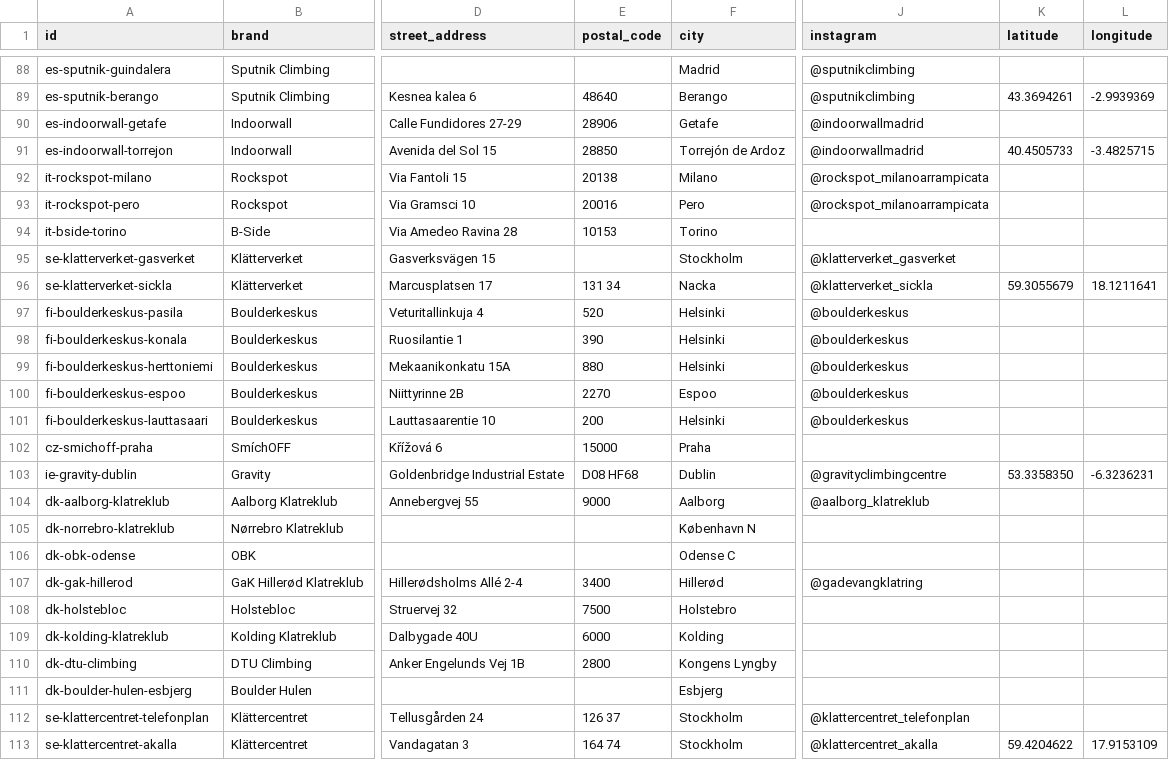
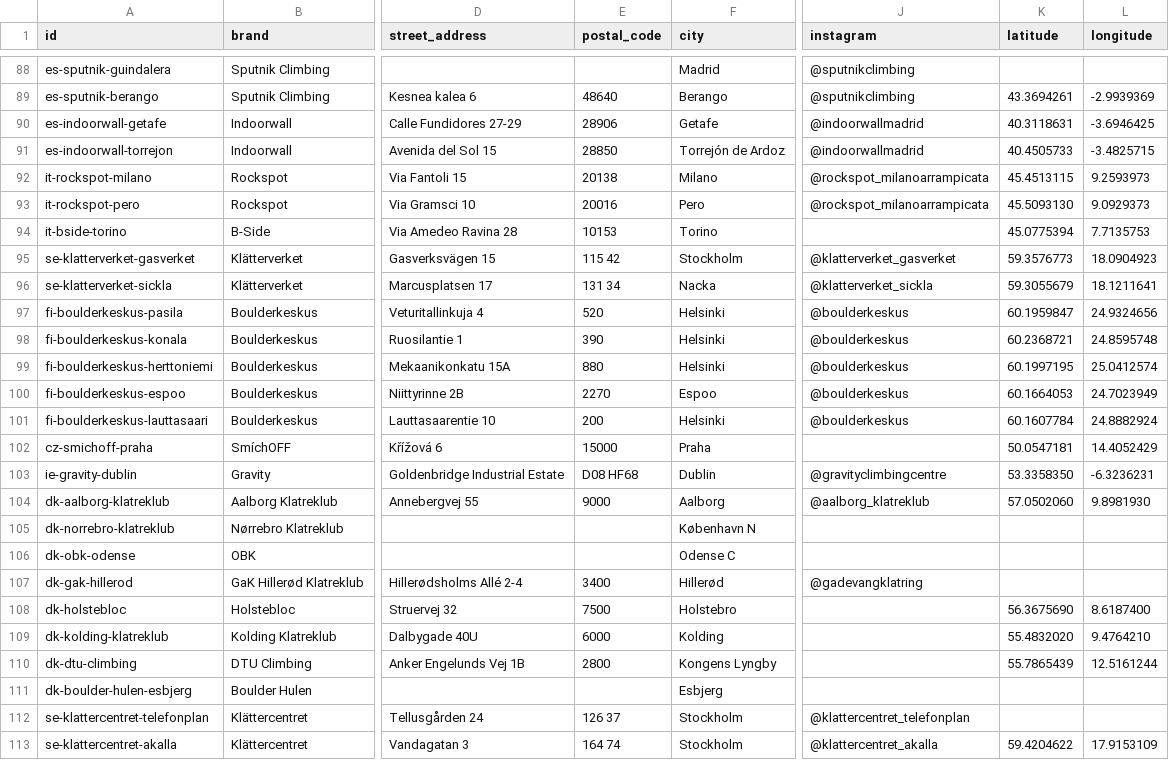
Before and after one commit to aNorrah/OpenClimbingDatasets, a CSV file: climbing_centers.csv, drawn as a sheet; only a part is shown, gaps mark what is left out; the diff covers the shown part only; the diff names each change by its address in the sheet, - before the commit and + after, or states it on an @@ line.

```diff
--- a/climbing_centers.csv
+++ b/climbing_centers.csv
-K90 (latitude): (empty)
+K90 (latitude): 40.3118631
-L90 (longitude): (empty)
+L90 (longitude): -3.6946425
-K92 (latitude): (empty)
+K92 (latitude): 45.4513115
-L92 (longitude): (empty)
+L92 (longitude): 9.2593973
-K93 (latitude): (empty)
+K93 (latitude): 45.5093130
-L93 (longitude): (empty)
+L93 (longitude): 9.0929373
-K94 (latitude): (empty)
+K94 (latitude): 45.0775394
-L94 (longitude): (empty)
+L94 (longitude): 7.7135753
-E95 (postal_code): (empty)
+E95 (postal_code): 115 42
-K95 (latitude): (empty)
+K95 (latitude): 59.3576773
-L95 (longitude): (empty)
+L95 (longitude): 18.0904923
-K97 (latitude): (empty)
+K97 (latitude): 60.1959847
-L97 (longitude): (empty)
+L97 (longitude): 24.9324656
-K98 (latitude): (empty)
+K98 (latitude): 60.2368721
-L98 (longitude): (empty)
+L98 (longitude): 24.8595748
-K99 (latitude): (empty)
+K99 (latitude): 60.1997195
-L99 (longitude): (empty)
+L99 (longitude): 25.0412574
-K100 (latitude): (empty)
+K100 (latitude): 60.1664053
-L100 (longitude): (empty)
+L100 (longitude): 24.7023949
-K101 (latitude): (empty)
+K101 (latitude): 60.1607784
-L101 (longitude): (empty)
+L101 (longitude): 24.8882924
-K102 (latitude): (empty)
+K102 (latitude): 50.0547181
-L102 (longitude): (empty)
+L102 (longitude): 14.4052429
-K104 (latitude): (empty)
+K104 (latitude): 57.0502060
-L104 (longitude): (empty)
+L104 (longitude): 9.8981930
-K108 (latitude): (empty)
+K108 (latitude): 56.3675690
-L108 (longitude): (empty)
+L108 (longitude): 8.6187400
-K109 (latitude): (empty)
+K109 (latitude): 55.4832020
-L109 (longitude): (empty)
+L109 (longitude): 9.4764210
-K110 (latitude): (empty)
+K110 (latitude): 55.7865439
-L110 (longitude): (empty)
+L110 (longitude): 12.5161244
```
Also changed, not shown: 130 edited cells elsewhere in this file.
